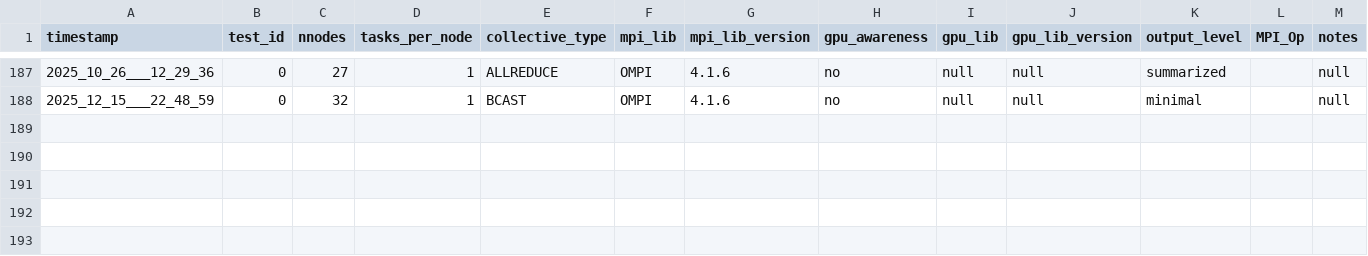
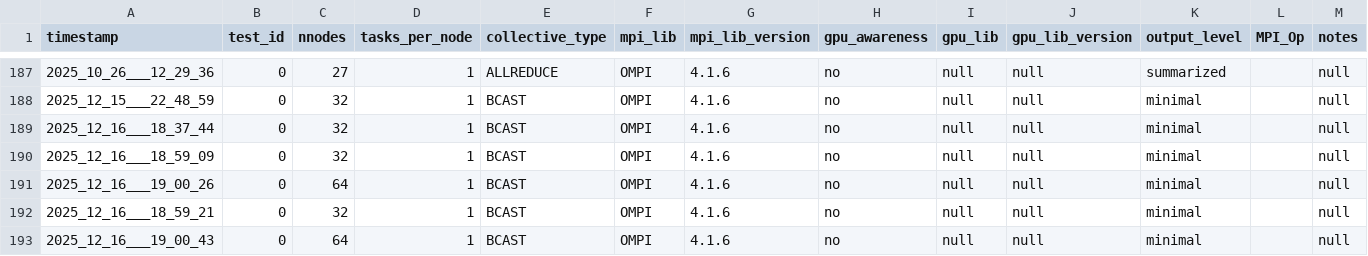
Before and after one commit to HLC-Lab/pico, a CSV file: results/leonardo_metadata.csv, drawn as a sheet; only a part is shown, gaps mark what is left out; the diff names each change by its address in the sheet, - before the commit and + after, or states it on an @@ line.

Commit message:
[data]: new data 32 bcast leonardo

```diff
--- a/results/leonardo_metadata.csv
+++ b/results/leonardo_metadata.csv
+row 189: 2025_12_16___18_37_44 | 0 | 32 | 1 | BCAST | OMPI | 4.1.6 | no | null | null | minimal |  | null
+row 190: 2025_12_16___18_59_09 | 0 | 32 | 1 | BCAST | OMPI | 4.1.6 | no | null | null | minimal |  | null
+row 191: 2025_12_16___19_00_26 | 0 | 64 | 1 | BCAST | OMPI | 4.1.6 | no | null | null | minimal |  | null
+row 192: 2025_12_16___18_59_21 | 0 | 32 | 1 | BCAST | OMPI | 4.1.6 | no | null | null | minimal |  | null
+row 193: 2025_12_16___19_00_43 | 0 | 64 | 1 | BCAST | OMPI | 4.1.6 | no | null | null | minimal |  | null
```
Also changed, not shown: 5 other files.
